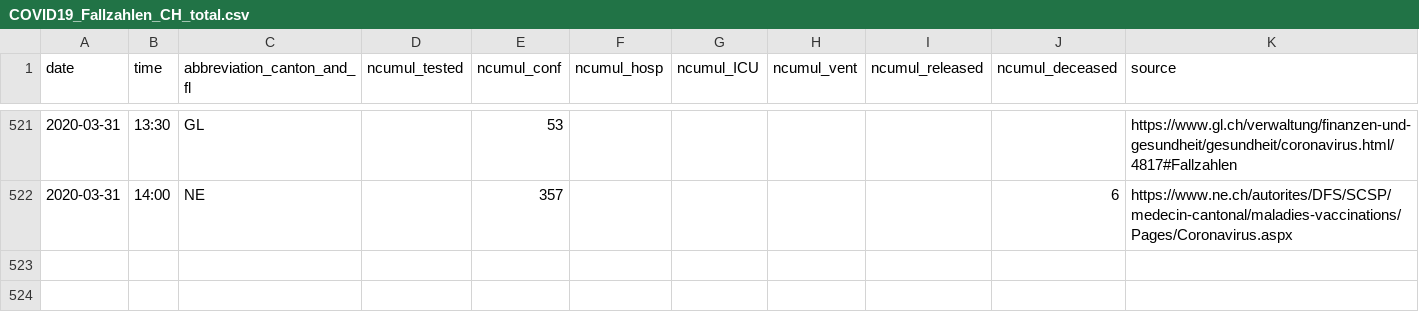
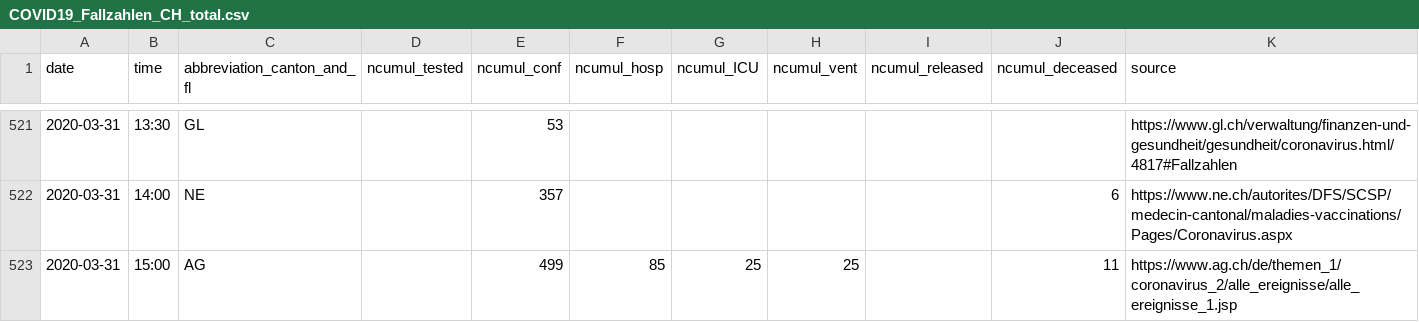
Before and after one commit to cclauss/covid_19, a CSV file: COVID19_Fallzahlen_CH_total.csv, drawn as a sheet; only a part is shown, gaps mark what is left out; the diff names each change by its address in the sheet, - before the commit and + after, or states it on an @@ line.

```diff
--- a/COVID19_Fallzahlen_CH_total.csv
+++ b/COVID19_Fallzahlen_CH_total.csv
+row 523: 2020-03-31 | 15:00 | AG |  | 499 | 85 | 25 | 25 |  | 11 | https://www.ag.ch/de/themen_1/coronavirus_2/alle_ereignisse/alle_ereignisse_1.jsp
```
Also changed, not shown: 1 other file.
